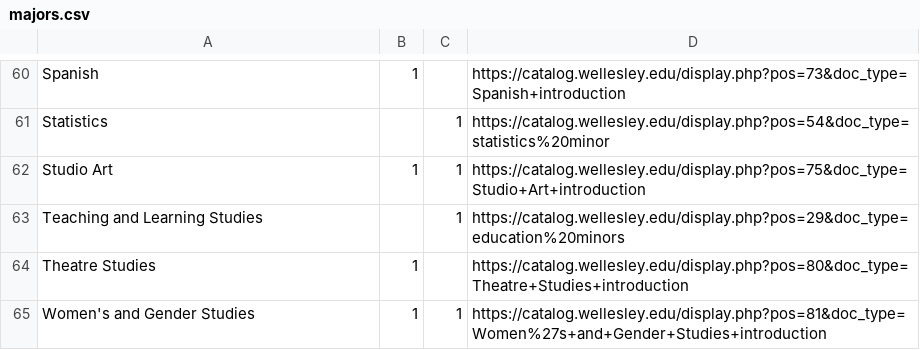
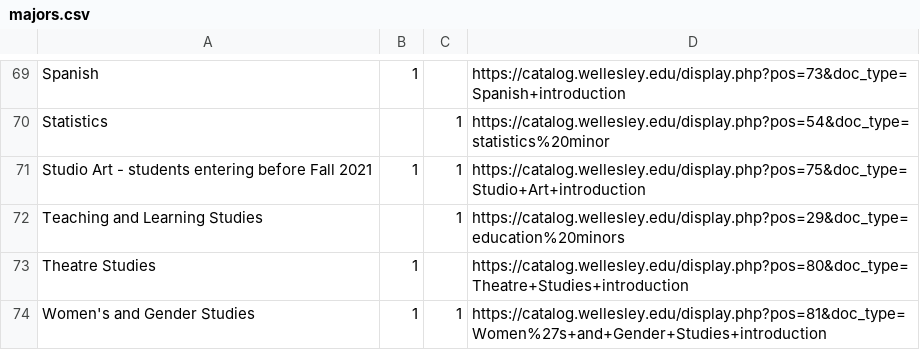
Before and after one commit to yedenliu/major-match, a CSV file: DDL/majors.csv, drawn as a sheet; only a part is shown, gaps mark what is left out; the diff covers the shown part only.

```diff
--- a/DDL/majors.csv
+++ b/DDL/majors.csv
@@ -61,3 +70,3 @@ Spanish,1,,https://catalog.wellesley.edu/display.php?pos=73&doc_type=Spanish+int
 Statistics,,1,https://catalog.wellesley.edu/display.php?pos=54&doc_type=statistics%20minor
-Studio Art,1,1,https://catalog.wellesley.edu/display.php?pos=75&doc_type=Studio+Art+introduction
+Studio Art - students entering before Fall 2021,1,1,https://catalog.wellesley.edu/display.php?pos=75&doc_type=Studio+Art+introduction
 Teaching and Learning Studies,,1,https://catalog.wellesley.edu/display.php?pos=29&doc_type=education%20minors
```
Also changed, not shown: 9 added rows and 5 edited cells elsewhere in this file, 4 other files.
